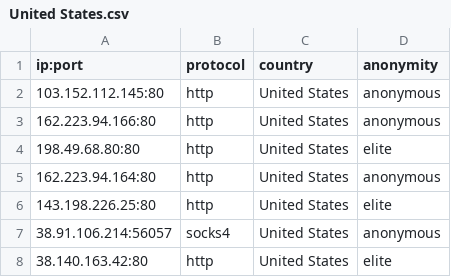
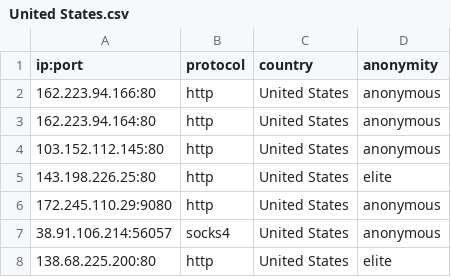
Before and after one commit to NoureddineRmila/daily-free-working-proxies, a CSV file: United States.csv, drawn as a sheet.

```diff
--- a/United States.csv
+++ b/United States.csv
@@ -1,8 +1,8 @@
 ip:port,protocol,country,anonymity
+162.223.94.166:80,http,United States,anonymous
+162.223.94.164:80,http,United States,anonymous
 103.152.112.145:80,http,United States,anonymous
-162.223.94.166:80,http,United States,anonymous
-198.49.68.80:80,http,United States,elite
-162.223.94.164:80,http,United States,anonymous
 143.198.226.25:80,http,United States,elite
+172.245.110.29:9080,http,United States,anonymous
 38.91.106.214:56057,socks4,United States,anonymous
-38.140.163.42:80,http,United States,elite
+138.68.225.200:80,http,United States,elite
```
Also changed, not shown: all_proxies.csv, 13 other files.
